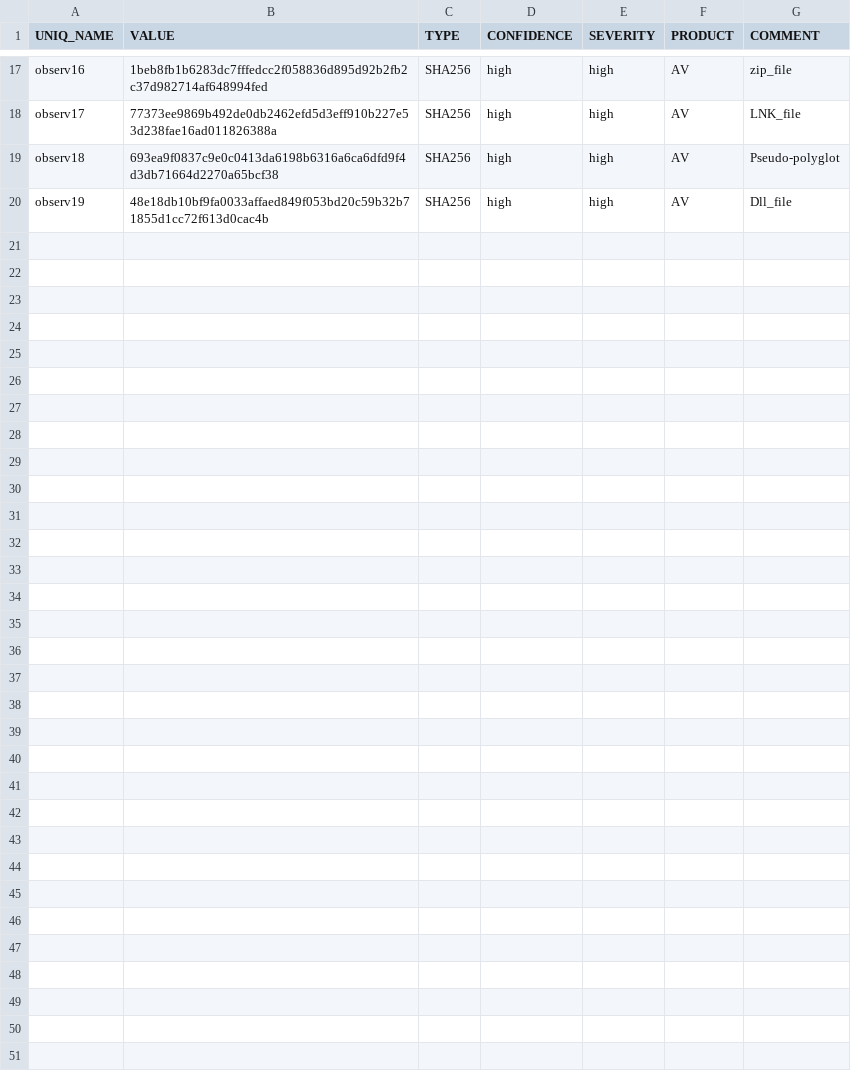
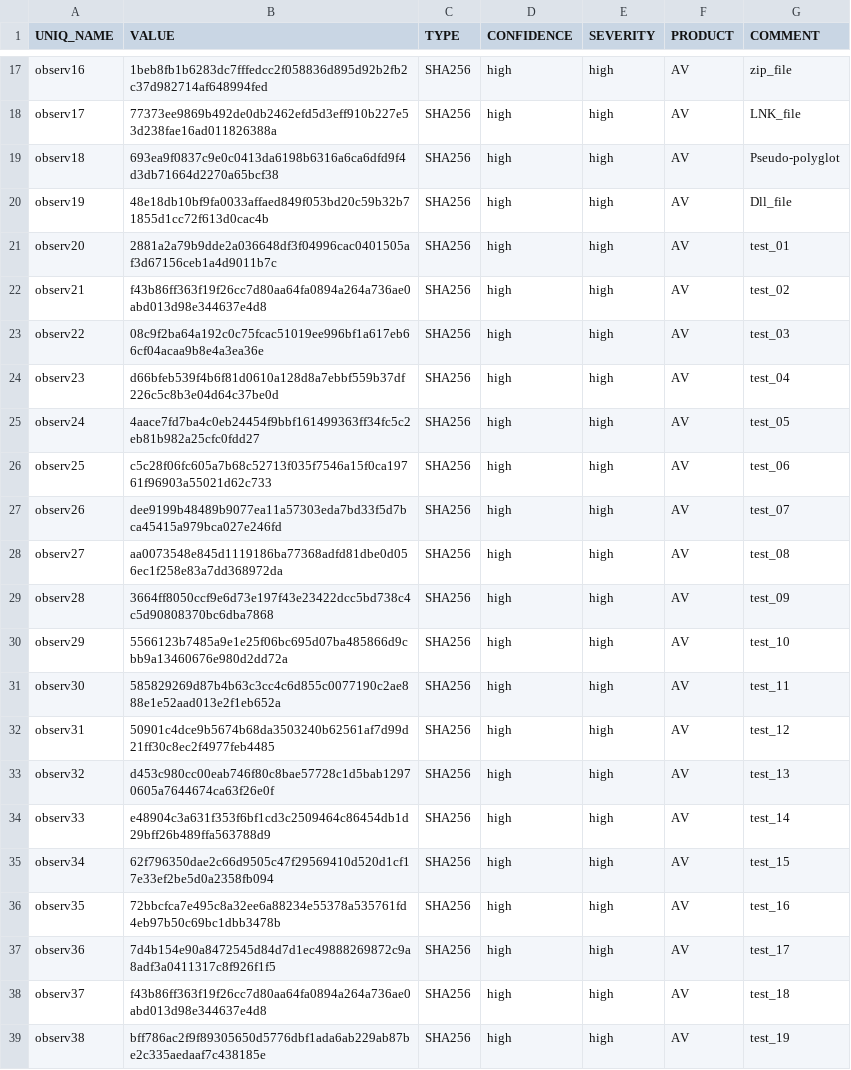
Before and after one commit to vsu748nh/test, a CSV file: test.csv, drawn as a sheet; only a part is shown, gaps mark what is left out; the diff names each change by its address in the sheet, - before the commit and + after, or states it on an @@ line.

Commit message:
update

```diff
--- a/test.csv
+++ b/test.csv
+row 21: observ20 | 2881a2a79b9dde2a036648df3f04996cac0401505af3d67156ceb1a4d9011b7c | SHA256 | high | high | AV | test_01
+row 22: observ21 | f43b86ff363f19f26cc7d80aa64fa0894a264a736ae0abd013d98e344637e4d8 | SHA256 | high | high | AV | test_02
+row 23: observ22 | 08c9f2ba64a192c0c75fcac51019ee996bf1a617eb66cf04acaa9b8e4a3ea36e | SHA256 | high | high | AV | test_03
+row 24: observ23 | d66bfeb539f4b6f81d0610a128d8a7ebbf559b37df226c5c8b3e04d64c37be0d | SHA256 | high | high | AV | test_04
+row 25: observ24 | 4aace7fd7ba4c0eb24454f9bbf161499363ff34fc5c2eb81b982a25cfc0fdd27 | SHA256 | high | high | AV | test_05
+row 26: observ25 | c5c28f06fc605a7b68c52713f035f7546a15f0ca19761f96903a55021d62c733 | SHA256 | high | high | AV | test_06
+row 27: observ26 | dee9199b48489b9077ea11a57303eda7bd33f5d7bca45415a979bca027e246fd | SHA256 | high | high | AV | test_07
+row 28: observ27 | aa0073548e845d1119186ba77368adfd81dbe0d056ec1f258e83a7dd368972da | SHA256 | high | high | AV | test_08
+row 29: observ28 | 3664ff8050ccf9e6d73e197f43e23422dcc5bd738c4c5d90808370bc6dba7868 | SHA256 | high | high | AV | test_09
+row 30: observ29 | 5566123b7485a9e1e25f06bc695d07ba485866d9cbb9a13460676e980d2dd72a | SHA256 | high | high | AV | test_10
+row 31: observ30 | 585829269d87b4b63c3cc4c6d855c0077190c2ae888e1e52aad013e2f1eb652a | SHA256 | high | high | AV | test_11
+row 32: observ31 | 50901c4dce9b5674b68da3503240b62561af7d99d21ff30c8ec2f4977feb4485 | SHA256 | high | high | AV | test_12
+row 33: observ32 | d453c980cc00eab746f80c8bae57728c1d5bab12970605a7644674ca63f26e0f | SHA256 | high | high | AV | test_13
+row 34: observ33 | e48904c3a631f353f6bf1cd3c2509464c86454db1d29bff26b489ffa563788d9 | SHA256 | high | high | AV | test_14
+row 35: observ34 | 62f796350dae2c66d9505c47f29569410d520d1cf17e33ef2be5d0a2358fb094 | SHA256 | high | high | AV | test_15
+row 36: observ35 | 72bbcfca7e495c8a32ee6a88234e55378a535761fd4eb97b50c69bc1dbb3478b | SHA256 | high | high | AV | test_16
+row 37: observ36 | 7d4b154e90a8472545d84d7d1ec49888269872c9a8adf3a0411317c8f926f1f5 | SHA256 | high | high | AV | test_17
+row 38: observ37 | f43b86ff363f19f26cc7d80aa64fa0894a264a736ae0abd013d98e344637e4d8 | SHA256 | high | high | AV | test_18
+row 39: observ38 | bff786ac2f9f89305650d5776dbf1ada6ab229ab87be2c335aedaaf7c438185e | SHA256 | high | high | AV | test_19
```
